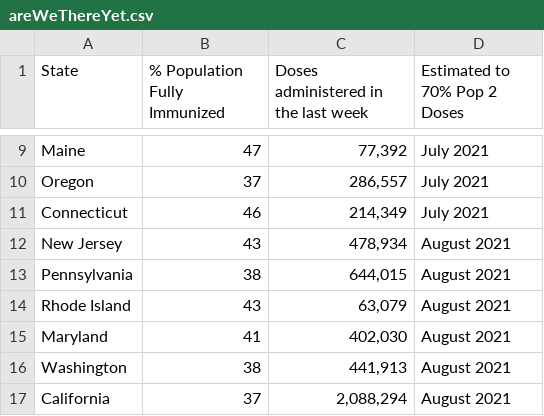
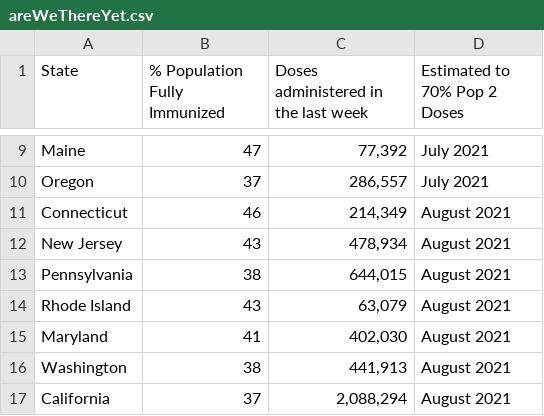
Before and after one commit to anesta95/veryWellVaccineDataTracker, a CSV file: chartData/areWeThereYet.csv, drawn as a sheet; only a part is shown, gaps mark what is left out.

```diff
--- a/chartData/areWeThereYet.csv
+++ b/chartData/areWeThereYet.csv
@@ -10,3 +10,3 @@ Maine,47,"   77,392",July 2021
 Oregon,37,"  286,557",July 2021
-Connecticut,46,"  214,349",July 2021
+Connecticut,46,"  214,349",August 2021
 New Jersey,43,"  478,934",August 2021
```
Also changed, not shown: chartData/supplyProjection.csv.
